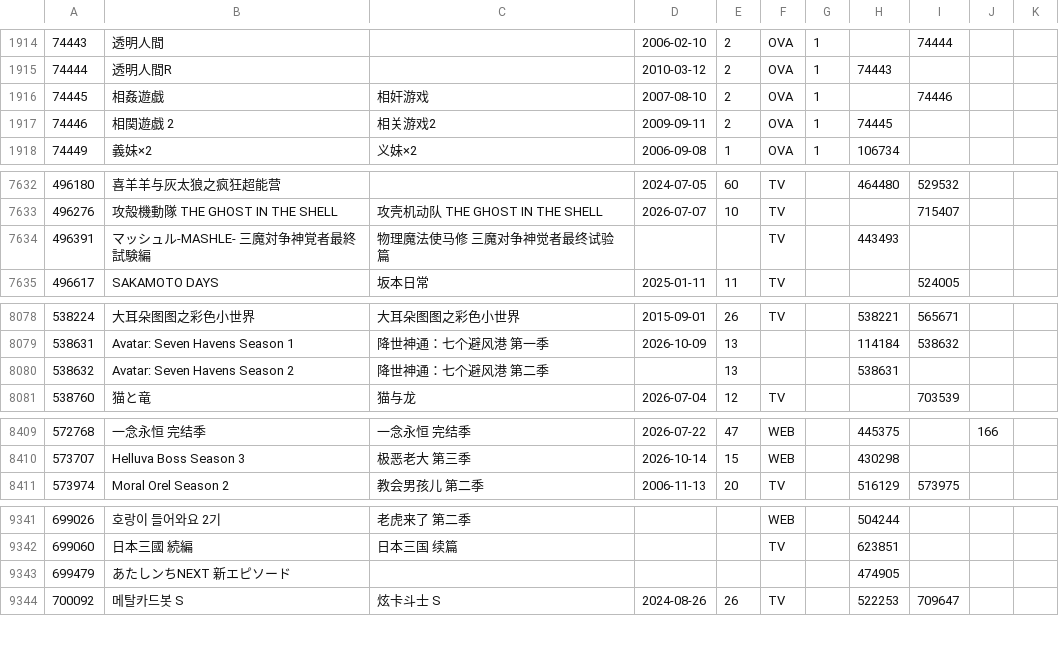
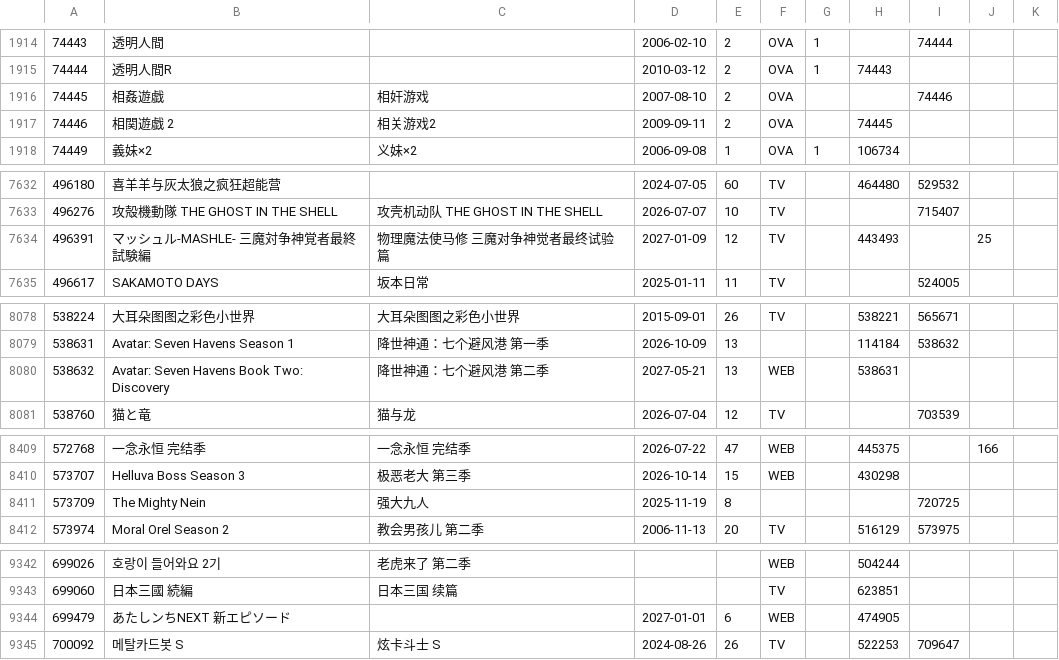
Before and after one commit to GrahamZen/bangumi-sequel-seasons, a TSV file: bgm-series-graph.tsv, drawn as a sheet; only a part is shown, gaps mark what is left out; the diff covers the shown part only.

```diff
--- a/bgm-series-graph.tsv
+++ b/bgm-series-graph.tsv
@@ -1915,4 +1915,4 @@
 74444	透明人間R		2010-03-12	2	OVA	1	74443			
-74445	相姦遊戯	相奸游戏	2007-08-10	2	OVA	1		74446		
-74446	相関遊戯 2	相关游戏2	2009-09-11	2	OVA	1	74445			
+74445	相姦遊戯	相奸游戏	2007-08-10	2	OVA			74446		
+74446	相関遊戯 2	相关游戏2	2009-09-11	2	OVA		74445			
 74449	義妹×2	义妹×2	2006-09-08	1	OVA	1	106734			
@@ -7633,3 +7633,3 @@
 496276	攻殻機動隊 THE GHOST IN THE SHELL	攻壳机动队 THE GHOST IN THE SHELL	2026-07-07	10	TV			715407		
-496391	マッシュル-MASHLE- 三魔対争神覚者最終試験編	物理魔法使马修 三魔对争神觉者最终试验篇			TV		443493			
+496391	マッシュル-MASHLE- 三魔対争神覚者最終試験編	物理魔法使马修 三魔对争神觉者最终试验篇	2027-01-09	12	TV		443493		25	
 496617	SAKAMOTO DAYS	坂本日常	2025-01-11	11	TV			524005		
@@ -8079,3 +8079,3 @@
 538631	Avatar: Seven Havens Season 1	降世神通：七个避风港 第一季	2026-10-09	13			114184	538632		
-538632	Avatar: Seven Havens Season 2	降世神通：七个避风港 第二季		13			538631			
+538632	Avatar: Seven Havens Book Two: Discovery	降世神通：七个避风港 第二季	2027-05-21	13	WEB		538631			
 538760	猫と竜	猫与龙	2026-07-04	12	TV			703539		
@@ -8410,2 +8410,3 @@
 573707	Helluva Boss Season 3	极恶老大 第三季	2026-10-14	15	WEB		430298			
+573709	The Mighty Nein	强大九人	2025-11-19	8				720725		
 573974	Moral Orel Season 2	教会男孩儿 第二季	2006-11-13	20	TV		516129	573975		
@@ -9342,3 +9343,3 @@
 699060	日本三國 続編	日本三国 续篇			TV		623851			
-699479	あたしンちNEXT 新エピソード						474905			
+699479	あたしンちNEXT 新エピソード		2027-01-01	6	WEB		474905			
 700092	메탈카드봇 S	炫卡斗士 S	2024-08-26	26	TV		522253	709647		
```
Also changed, not shown: 18 added rows and 30 edited cells elsewhere in this file, bgm-sequel-seasons.tsv, 1 other file.
